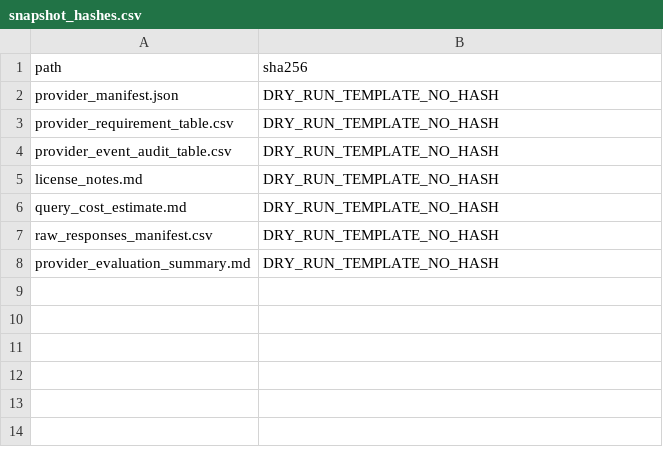
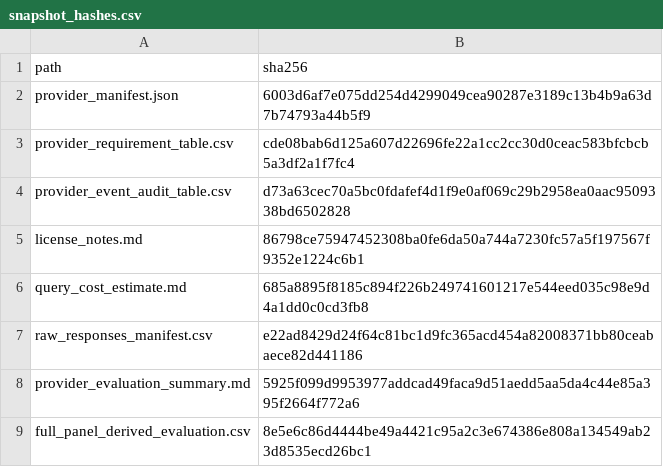
Before and after one commit to PerfectPoH/adaptive-equity-trading-lab, a CSV file: experiments/provider_evaluations/databento_equities_historical_20260517/snapshot_hashes.csv, drawn as a sheet.

```diff
--- a/experiments/provider_evaluations/databento_equities_historical_20260517/snapshot_hashes.csv
+++ b/experiments/provider_evaluations/databento_equities_historical_20260517/snapshot_hashes.csv
@@ -1,8 +1,9 @@
 path,sha256
-provider_manifest.json,DRY_RUN_TEMPLATE_NO_HASH
-provider_requirement_table.csv,DRY_RUN_TEMPLATE_NO_HASH
-provider_event_audit_table.csv,DRY_RUN_TEMPLATE_NO_HASH
-license_notes.md,DRY_RUN_TEMPLATE_NO_HASH
-query_cost_estimate.md,DRY_RUN_TEMPLATE_NO_HASH
-raw_responses_manifest.csv,DRY_RUN_TEMPLATE_NO_HASH
-provider_evaluation_summary.md,DRY_RUN_TEMPLATE_NO_HASH
+provider_manifest.json,6003d6af7e075dd254d4299049cea90287e3189c13b4b9a63d7b74793a44b5f9
+provider_requirement_table.csv,cde08bab6d125a607d22696fe22a1cc2cc30d0ceac583bfcbcb5a3df2a1f7fc4
+provider_event_audit_table.csv,d73a63cec70a5bc0fdafef4d1f9e0af069c29b2958ea0aac9509338bd6502828
+license_notes.md,86798ce75947452308ba0fe6da50a744a7230fc57a5f197567f9352e1224c6b1
+query_cost_estimate.md,685a8895f8185c894f226b249741601217e544eed035c98e9d4a1dd0c0cd3fb8
+raw_responses_manifest.csv,e22ad8429d24f64c81bc1d9fc365acd454a82008371bb80ceabaece82d441186
+provider_evaluation_summary.md,5925f099d9953977addcad49faca9d51aedd5aa5da4c44e85a395f2664f772a6
+full_panel_derived_evaluation.csv,8e5e6c86d4444be49a4421c95a2c3e674386e808a134549ab23d8535ecd26bc1
```
Also changed, not shown: experiments/provider_evaluations/databento_equities_historical_20260517/provider_requirement_table.csv, 6 other files.
